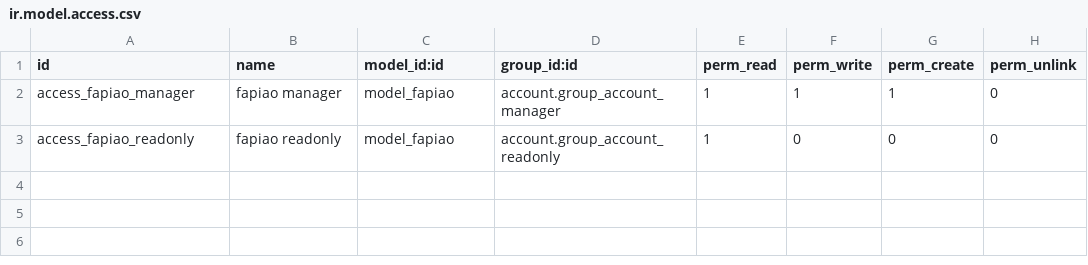
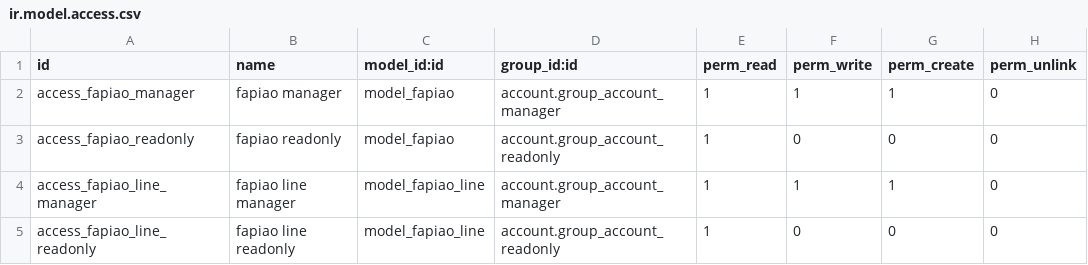
Before and after one commit to chr00tt/odoo-addons, a CSV file: fapiao/security/ir.model.access.csv, drawn as a sheet; the diff names each change by its address in the sheet, - before the commit and + after, or states it on an @@ line.

Commit message:
[FIX] 不允许访问"发票明细"（fapiao.line）记录 #72

```diff
--- a/fapiao/security/ir.model.access.csv
+++ b/fapiao/security/ir.model.access.csv
+row 4: access_fapiao_line_manager | fapiao line manager | model_fapiao_line | account.group_account_manager | 1 | 1 | 1 | 0
+row 5: access_fapiao_line_readonly | fapiao line readonly | model_fapiao_line | account.group_account_readonly | 1 | 0 | 0 | 0
```
